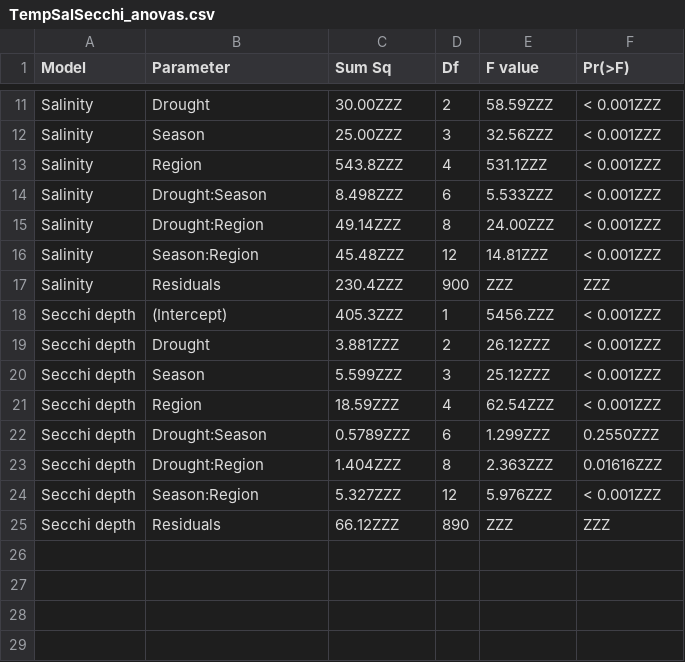
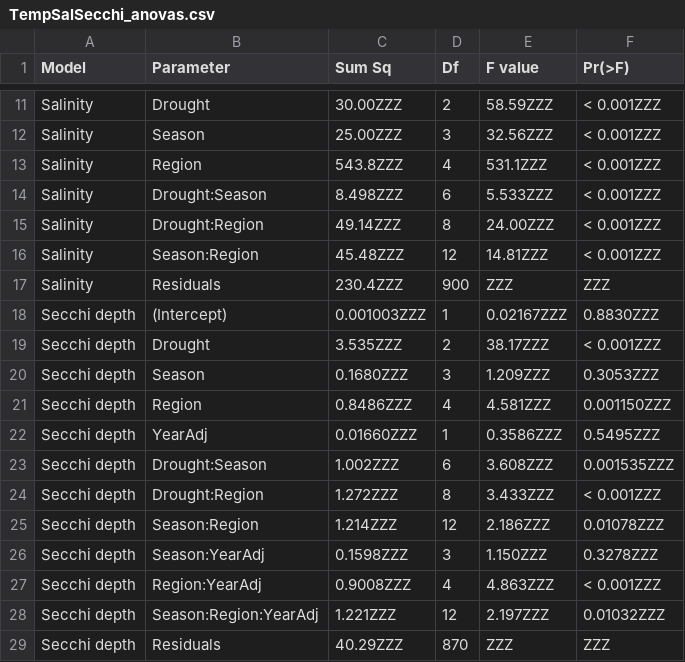
Before and after one commit to InteragencyEcologicalProgram/WQ-LT-Publication, a CSV file: outputs/TempSalSecchi_anovas.csv, drawn as a sheet; only a part is shown, gaps mark what is left out.

Commit message:
Fixing the ANOVA and post-hoc output tables with the correct Secchi depth model (including annual trend)

```diff
--- a/outputs/TempSalSecchi_anovas.csv
+++ b/outputs/TempSalSecchi_anovas.csv
@@ -17,9 +17,13 @@ Salinity,Season:Region,45.48ZZZ,12,14.81ZZZ,< 0.001ZZZ
 Salinity,Residuals,230.4ZZZ,900,ZZZ,ZZZ
-Secchi depth,(Intercept),405.3ZZZ,1,5456.ZZZ,< 0.001ZZZ
-Secchi depth,Drought,3.881ZZZ,2,26.12ZZZ,< 0.001ZZZ
-Secchi depth,Season,5.599ZZZ,3,25.12ZZZ,< 0.001ZZZ
-Secchi depth,Region,18.59ZZZ,4,62.54ZZZ,< 0.001ZZZ
-Secchi depth,Drought:Season,0.5789ZZZ,6,1.299ZZZ,0.2550ZZZ
-Secchi depth,Drought:Region,1.404ZZZ,8,2.363ZZZ,0.01616ZZZ
-Secchi depth,Season:Region,5.327ZZZ,12,5.976ZZZ,< 0.001ZZZ
-Secchi depth,Residuals,66.12ZZZ,890,ZZZ,ZZZ
+Secchi depth,(Intercept),0.001003ZZZ,1,0.02167ZZZ,0.8830ZZZ
+Secchi depth,Drought,3.535ZZZ,2,38.17ZZZ,< 0.001ZZZ
+Secchi depth,Season,0.1680ZZZ,3,1.209ZZZ,0.3053ZZZ
+Secchi depth,Region,0.8486ZZZ,4,4.581ZZZ,0.001150ZZZ
+Secchi depth,YearAdj,0.01660ZZZ,1,0.3586ZZZ,0.5495ZZZ
+Secchi depth,Drought:Season,1.002ZZZ,6,3.608ZZZ,0.001535ZZZ
+Secchi depth,Drought:Region,1.272ZZZ,8,3.433ZZZ,< 0.001ZZZ
+Secchi depth,Season:Region,1.214ZZZ,12,2.186ZZZ,0.01078ZZZ
+Secchi depth,Season:YearAdj,0.1598ZZZ,3,1.150ZZZ,0.3278ZZZ
+Secchi depth,Region:YearAdj,0.9008ZZZ,4,4.863ZZZ,< 0.001ZZZ
+Secchi depth,Season:Region:YearAdj,1.221ZZZ,12,2.197ZZZ,0.01032ZZZ
+Secchi depth,Residuals,40.29ZZZ,870,ZZZ,ZZZ
```
Also changed, not shown: outputs/TempSalSecchi_tukeys.csv, 2 other files.
